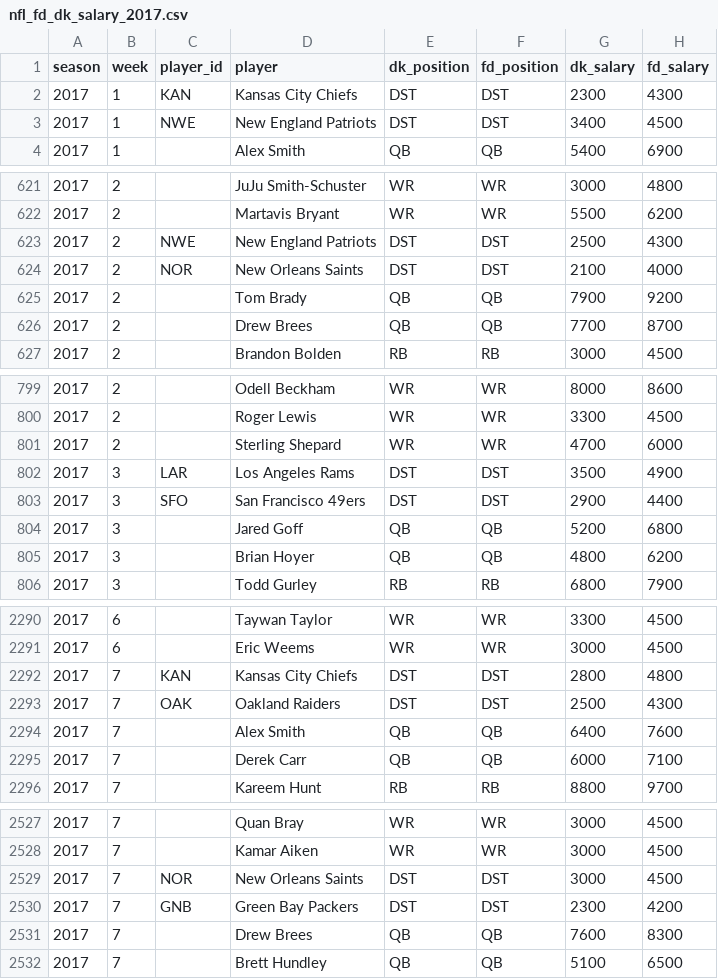
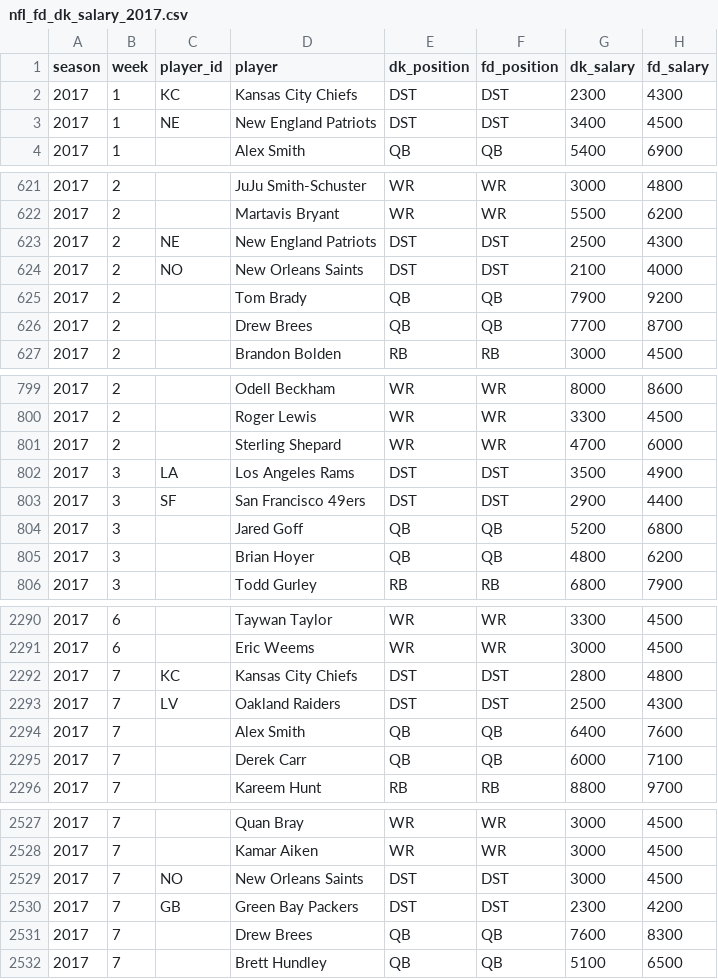
Before and after one commit to ARCtechmo/fanfav, a CSV file: nfl_fd_dk_salary_2017.csv, drawn as a sheet; only a part is shown, gaps mark what is left out; the diff covers the shown part only.

Commit message:
complete csv files of Fanduel and Draftkings player salary data

```diff
--- a/nfl_fd_dk_salary_2017.csv
+++ b/nfl_fd_dk_salary_2017.csv
@@ -1,4 +1,4 @@
 season,week,player_id,player,dk_position,fd_position,dk_salary,fd_salary
-2017,1,KAN,Kansas City Chiefs,DST,DST,2300,4300
-2017,1,NWE,New England Patriots,DST,DST,3400,4500
+2017,1,KC,Kansas City Chiefs,DST,DST,2300,4300
+2017,1,NE,New England Patriots,DST,DST,3400,4500
 2017,1,,Alex Smith,QB,QB,5400,6900
@@ -622,4 +622,4 @@ season,week,player_id,player,dk_position,fd_position,dk_salary,fd_salary
 2017,2,,Martavis Bryant,WR,WR,5500,6200
-2017,2,NWE,New England Patriots,DST,DST,2500,4300
-2017,2,NOR,New Orleans Saints,DST,DST,2100,4000
+2017,2,NE,New England Patriots,DST,DST,2500,4300
+2017,2,NO,New Orleans Saints,DST,DST,2100,4000
 2017,2,,Tom Brady,QB,QB,7900,9200
@@ -801,4 +801,4 @@ season,week,player_id,player,dk_position,fd_position,dk_salary,fd_salary
 2017,2,,Sterling Shepard,WR,WR,4700,6000
-2017,3,LAR,Los Angeles Rams,DST,DST,3500,4900
-2017,3,SFO,San Francisco 49ers,DST,DST,2900,4400
+2017,3,LA,Los Angeles Rams,DST,DST,3500,4900
+2017,3,SF,San Francisco 49ers,DST,DST,2900,4400
 2017,3,,Jared Goff,QB,QB,5200,6800
@@ -2291,4 +2291,4 @@ season,week,player_id,player,dk_position,fd_position,dk_salary,fd_salary
 2017,6,,Eric Weems,WR,WR,3000,4500
-2017,7,KAN,Kansas City Chiefs,DST,DST,2800,4800
-2017,7,OAK,Oakland Raiders,DST,DST,2500,4300
+2017,7,KC,Kansas City Chiefs,DST,DST,2800,4800
+2017,7,LV,Oakland Raiders,DST,DST,2500,4300
 2017,7,,Alex Smith,QB,QB,6400,7600
@@ -2528,4 +2528,4 @@ season,week,player_id,player,dk_position,fd_position,dk_salary,fd_salary
 2017,7,,Kamar Aiken,WR,WR,3000,4500
-2017,7,NOR,New Orleans Saints,DST,DST,3000,4500
-2017,7,GNB,Green Bay Packers,DST,DST,2300,4200
+2017,7,NO,New Orleans Saints,DST,DST,3000,4500
+2017,7,GB,Green Bay Packers,DST,DST,2300,4200
 2017,7,,Drew Brees,QB,QB,7600,8300
```
Also changed, not shown: 121 edited cells elsewhere in this file, nfl_fd_dk_salary_2018.csv, nfl_fd_dk_salary_2019.csv.
